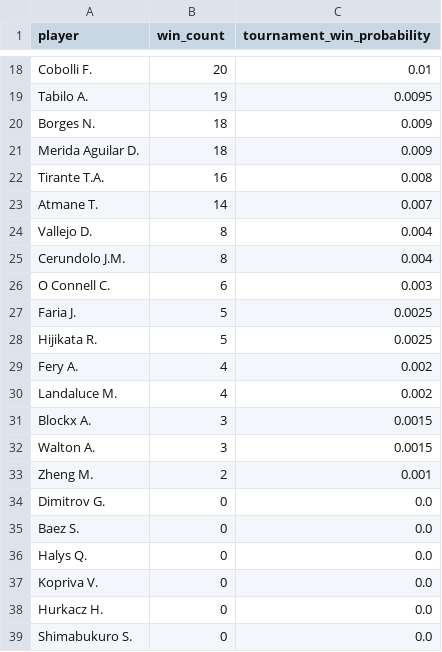
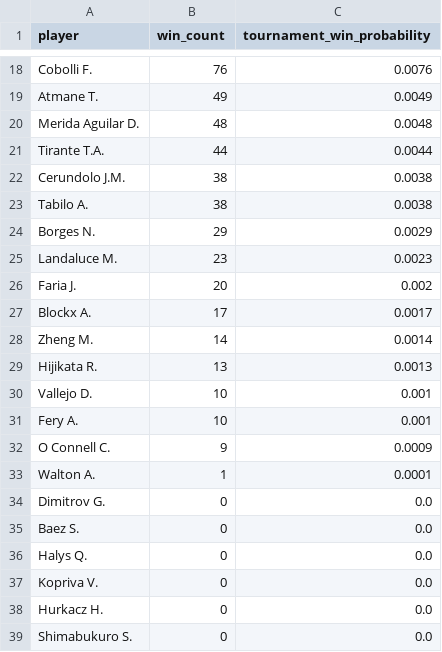
Before and after one commit to GreenAlephSports/Monte-Carlo-Tennis-Simulation, a CSV file: output/cincinnati_2026_atp_demo_through_round_3_partial.csv, drawn as a sheet; only a part is shown, gaps mark what is left out; removed rows and columns are numbered as before the commit, all else as after; the diff covers the shown part only; the diff names each change by its address in the sheet, - before the commit and + after, or states it on an @@ line.

```diff
--- a/output/cincinnati_2026_atp_demo_through_round_3_partial.csv
+++ b/output/cincinnati_2026_atp_demo_through_round_3_partial.csv
-B18 (win_count): 20
+B18 (win_count): 76
-C18 (tournament_win_probability): 0.01
+C18 (tournament_win_probability): 0.0076
-row 19: Tabilo A. | 19 | 0.0095
-row 20: Borges N. | 18 | 0.009
+row 19: Atmane T. | 49 | 0.0049
-B20 (win_count): 18
+B20 (win_count): 48
-C20 (tournament_win_probability): 0.009
+C20 (tournament_win_probability): 0.0048
-B21 (win_count): 16
+B21 (win_count): 44
-C21 (tournament_win_probability): 0.008
+C21 (tournament_win_probability): 0.0044
-row 23: Atmane T. | 14 | 0.007
-row 24: Vallejo D. | 8 | 0.004
-B22 (win_count): 8
+B22 (win_count): 38
-C22 (tournament_win_probability): 0.004
+C22 (tournament_win_probability): 0.0038
-row 26: O Connell C. | 6 | 0.003
+row 23: Tabilo A. | 38 | 0.0038
+row 24: Borges N. | 29 | 0.0029
+row 25: Landaluce M. | 23 | 0.0023
-B26 (win_count): 5
+B26 (win_count): 20
-C26 (tournament_win_probability): 0.0025
+C26 (tournament_win_probability): 0.002
+row 27: Blockx A. | 17 | 0.0017
+row 28: Zheng M. | 14 | 0.0014
-B29 (win_count): 5
+B29 (win_count): 13
-C29 (tournament_win_probability): 0.0025
+C29 (tournament_win_probability): 0.0013
+row 30: Vallejo D. | 10 | 0.001
-B31 (win_count): 4
+B31 (win_count): 10
-C31 (tournament_win_probability): 0.002
+C31 (tournament_win_probability): 0.001
-row 30: Landaluce M. | 4 | 0.002
-row 31: Blockx A. | 3 | 0.0015
+row 32: O Connell C. | 9 | 0.0009
-B33 (win_count): 3
+B33 (win_count): 1
-C33 (tournament_win_probability): 0.0015
+C33 (tournament_win_probability): 0.0001
-row 33: Zheng M. | 2 | 0.001
```
Also changed, not shown: 7 added rows, 7 removed rows and 18 edited cells elsewhere in this file, output/cincinnati_2026_atp_demo_through_round_1.csv, output/player_elo_ratings_atp.csv, 14 other files.
